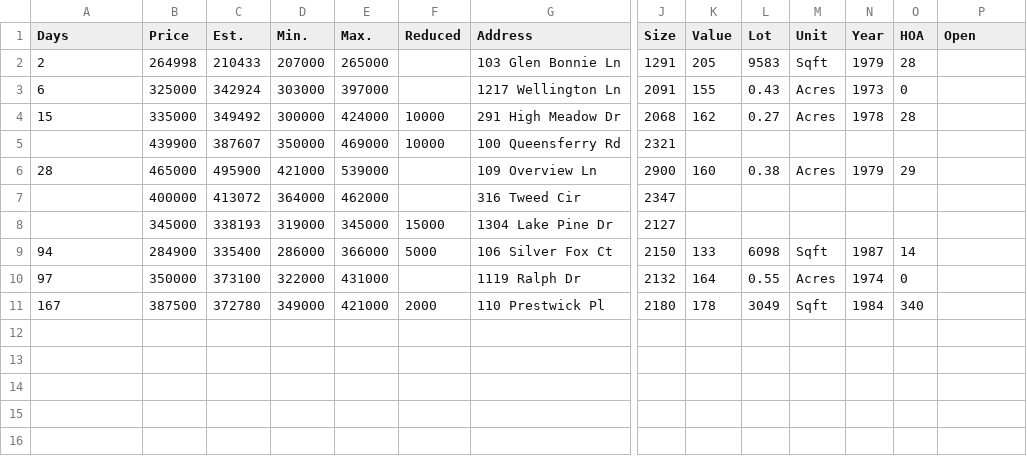
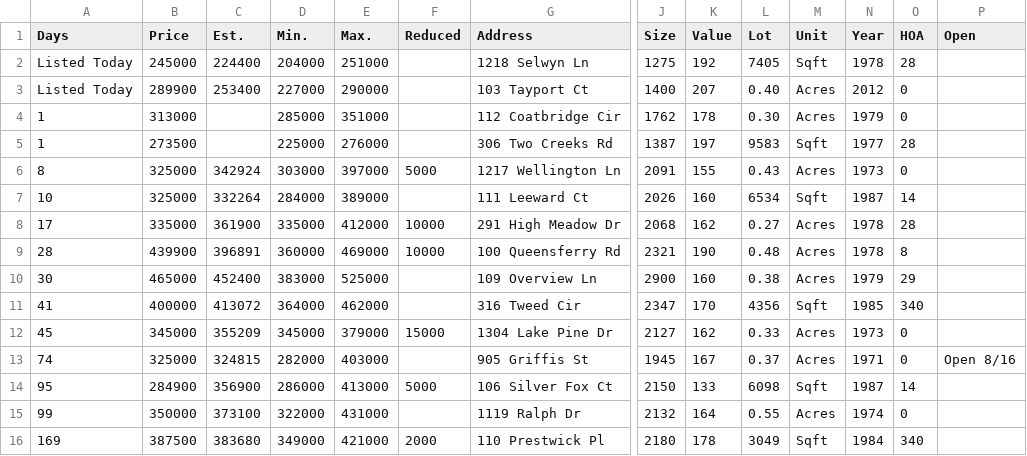
Before and after one commit to xgirma/moveto, a CSV file: data/27511/by_days.csv, drawn as a sheet; only a part is shown, gaps mark what is left out; removed rows and columns are numbered as before the commit, all else as after; rows hold the shown columns only; the diff names each change by its address in the sheet, - before the commit and + after, or states it on an @@ line.

Commit message:
generate data for 27511

```diff
--- a/data/27511/by_days.csv
+++ b/data/27511/by_days.csv
-row 2: 2 | 264998 | 210433 | 207000 | 265000 |  | 103 Glen Bonnie Ln | 1291 | 205 | 9583 | Sqft | 1979 | 28
+row 2: Listed Today | 245000 | 224400 | 204000 | 251000 |  | 1218 Selwyn Ln | 1275 | 192 | 7405 | Sqft | 1978 | 28
+row 3: Listed Today | 289900 | 253400 | 227000 | 290000 |  | 103 Tayport Ct | 1400 | 207 | 0.40 | Acres | 2012 | 0
+row 4: 1 | 313000 |  | 285000 | 351000 |  | 112 Coatbridge Cir | 1762 | 178 | 0.30 | Acres | 1979 | 0
+row 5: 1 | 273500 |  | 225000 | 276000 |  | 306 Two Creeks Rd | 1387 | 197 | 9583 | Sqft | 1977 | 28
-A6 (Days): 6
+A6 (Days): 8
-F6 (Reduced): (empty)
+F6 (Reduced): 5000
+row 7: 10 | 325000 | 332264 | 284000 | 389000 |  | 111 Leeward Ct | 2026 | 160 | 6534 | Sqft | 1987 | 14
-A8 (Days): 15
+A8 (Days): 17
-C8 (Est.): 349492
+C8 (Est.): 361900
-D8 (Min.): 300000
+D8 (Min.): 335000
-E8 (Max.): 424000
+E8 (Max.): 412000
-A9 (Days): (empty)
+A9 (Days): 28
-C9 (Est.): 387607
+C9 (Est.): 396891
-D9 (Min.): 350000
+D9 (Min.): 360000
-K9 (Value): (empty)
+K9 (Value): 190
-L9 (Lot): (empty)
+L9 (Lot): 0.48
-M9 (Unit): (empty)
+M9 (Unit): Acres
-N9 (Year): (empty)
+N9 (Year): 1978
-O9 (HOA): (empty)
+O9 (HOA): 8
-A10 (Days): 28
+A10 (Days): 30
-C10 (Est.): 495900
+C10 (Est.): 452400
-D10 (Min.): 421000
+D10 (Min.): 383000
-E10 (Max.): 539000
+E10 (Max.): 525000
-A11 (Days): (empty)
+A11 (Days): 41
-K11 (Value): (empty)
+K11 (Value): 170
-L11 (Lot): (empty)
+L11 (Lot): 4356
-M11 (Unit): (empty)
+M11 (Unit): Sqft
-N11 (Year): (empty)
+N11 (Year): 1985
-O11 (HOA): (empty)
+O11 (HOA): 340
-row 8:  | 345000 | 338193 | 319000 | 345000 | 15000 | 1304 Lake Pine Dr | 2127
+row 12: 45 | 345000 | 355209 | 345000 | 379000 | 15000 | 1304 Lake Pine Dr | 2127 | 162 | 0.33 | Acres | 1973 | 0
+row 13: 74 | 325000 | 324815 | 282000 | 403000 |  | 905 Griffis St | 1945 | 167 | 0.37 | Acres | 1971 | 0 | Open 8/16
-A14 (Days): 94
+A14 (Days): 95
-C14 (Est.): 335400
+C14 (Est.): 356900
-E14 (Max.): 366000
+E14 (Max.): 413000
-A15 (Days): 97
+A15 (Days): 99
-A16 (Days): 167
+A16 (Days): 169
-C16 (Est.): 372780
+C16 (Est.): 383680
```
Also changed, not shown: data/27511/by_price.csv, data/27511/by_size.csv, 13 other files.
